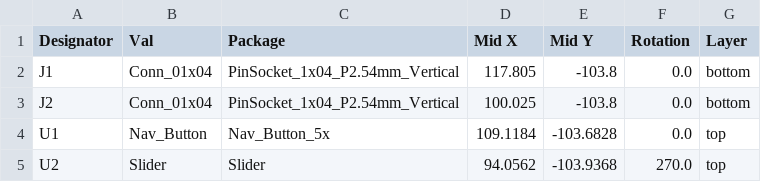
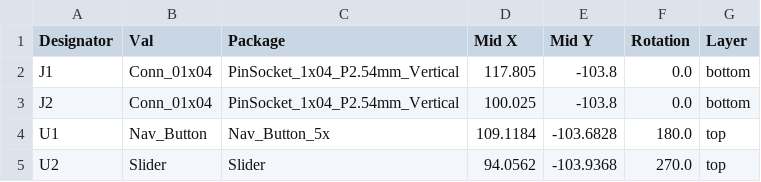
Before and after one commit to bablokb/pcb-pico-nav-button, a CSV file: production_files/CPL-pico-nav-button.csv, drawn as a sheet.

```diff
--- a/production_files/CPL-pico-nav-button.csv
+++ b/production_files/CPL-pico-nav-button.csv
@@ -3,3 +3,3 @@ J1,Conn_01x04,PinSocket_1x04_P2.54mm_Vertical,117.805,-103.8,0.0,bottom
 J2,Conn_01x04,PinSocket_1x04_P2.54mm_Vertical,100.025,-103.8,0.0,bottom
-U1,Nav_Button,Nav_Button_5x,109.1184,-103.6828,0.0,top
+U1,Nav_Button,Nav_Button_5x,109.1184,-103.6828,180.0,top
 U2,Slider,Slider,94.0562,-103.9368,270.0,top
```
Also changed, not shown: 9 other files.
